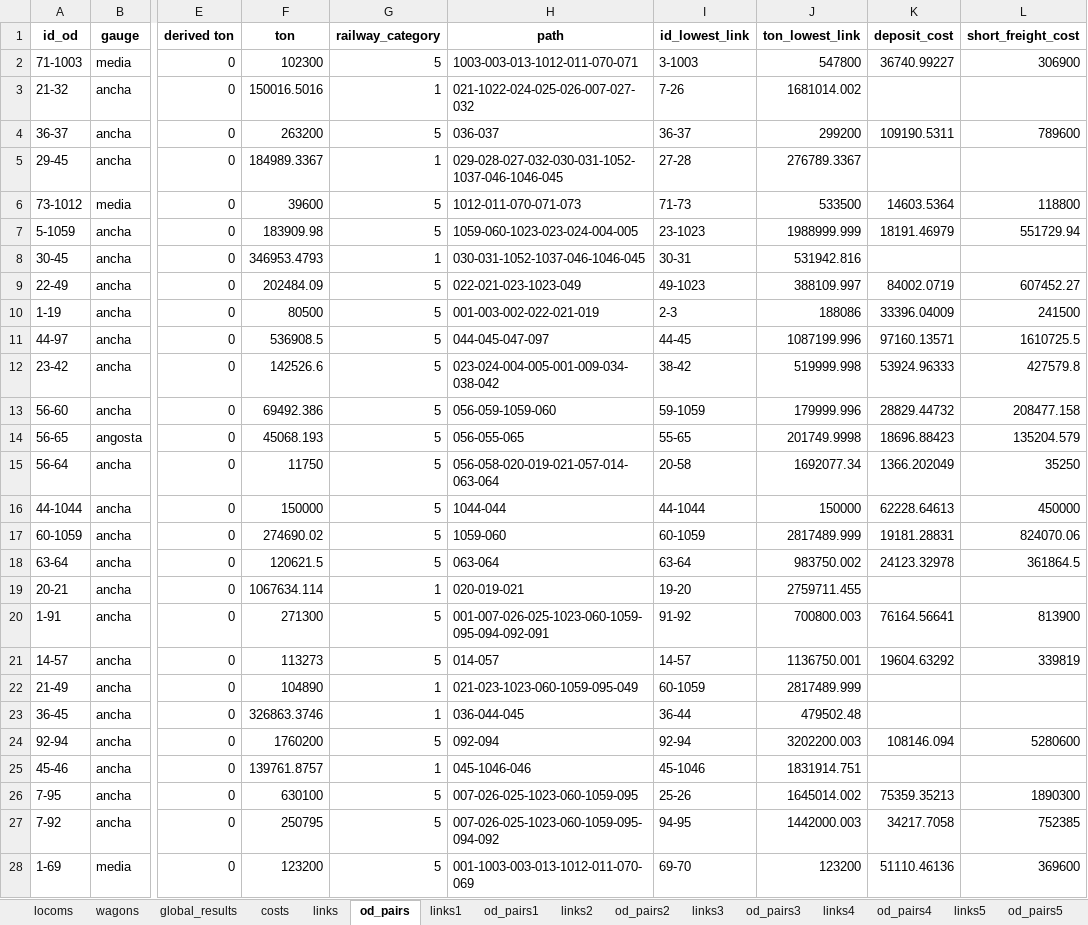
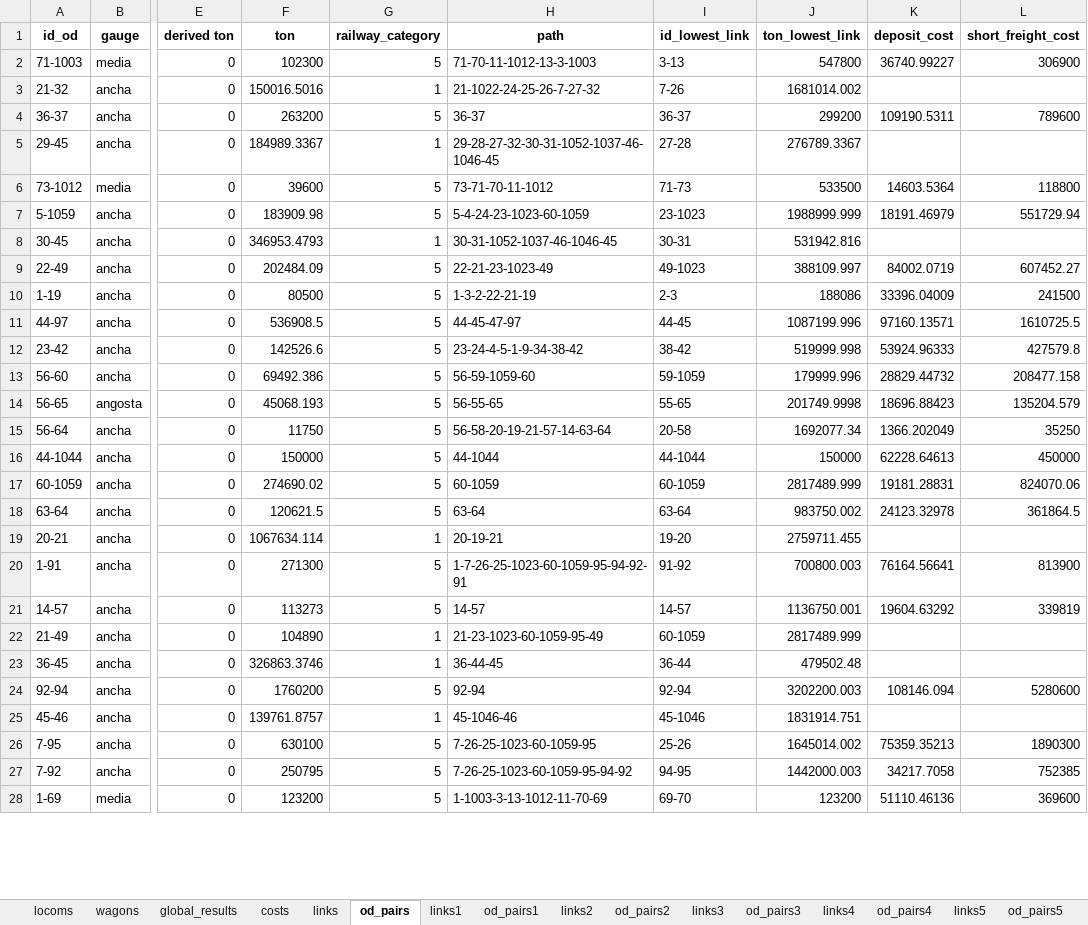
Before and after one commit to abenassi/freight-transport-network, an Excel workbook: reports/railway_report.xlsx, sheet od_pairs, drawn as a sheet; only a part is shown, gaps mark what is left out; values as stored, in another font and other column widths than the file's, no borders; the diff covers the shown part only; the diff names each change by its address in the sheet, - before the commit and + after, or states it on an @@ line.

```diff
--- a/reports/railway_report.xlsx (sheet od_pairs)
+++ b/reports/railway_report.xlsx (sheet od_pairs)
-H2 (path): 1003-003-013-1012-011-070-071
+H2 (path): 71-70-11-1012-13-3-1003
-I2 (id_lowest_link): 3-1003
+I2 (id_lowest_link): 3-13
-H3 (path): 021-1022-024-025-026-007-027-032
+H3 (path): 21-1022-24-25-26-7-27-32
-H4 (path): 036-037
+H4 (path): 36-37
-H5 (path): 029-028-027-032-030-031-1052-1037-046-1046-045
+H5 (path): 29-28-27-32-30-31-1052-1037-46-1046-45
-H6 (path): 1012-011-070-071-073
+H6 (path): 73-71-70-11-1012
-H7 (path): 1059-060-1023-023-024-004-005
+H7 (path): 5-4-24-23-1023-60-1059
-H8 (path): 030-031-1052-1037-046-1046-045
+H8 (path): 30-31-1052-1037-46-1046-45
-H9 (path): 022-021-023-1023-049
+H9 (path): 22-21-23-1023-49
-H10 (path): 001-003-002-022-021-019
+H10 (path): 1-3-2-22-21-19
-H11 (path): 044-045-047-097
+H11 (path): 44-45-47-97
-H12 (path): 023-024-004-005-001-009-034-038-042
+H12 (path): 23-24-4-5-1-9-34-38-42
-H13 (path): 056-059-1059-060
+H13 (path): 56-59-1059-60
-H14 (path): 056-055-065
+H14 (path): 56-55-65
-H15 (path): 056-058-020-019-021-057-014-063-064
+H15 (path): 56-58-20-19-21-57-14-63-64
-H16 (path): 1044-044
+H16 (path): 44-1044
-H17 (path): 1059-060
+H17 (path): 60-1059
-H18 (path): 063-064
+H18 (path): 63-64
-H19 (path): 020-019-021
+H19 (path): 20-19-21
-H20 (path): 001-007-026-025-1023-060-1059-095-094-092-091
+H20 (path): 1-7-26-25-1023-60-1059-95-94-92-91
-H21 (path): 014-057
+H21 (path): 14-57
-H22 (path): 021-023-1023-060-1059-095-049
+H22 (path): 21-23-1023-60-1059-95-49
-H23 (path): 036-044-045
+H23 (path): 36-44-45
-H24 (path): 092-094
+H24 (path): 92-94
-H25 (path): 045-1046-046
+H25 (path): 45-1046-46
-H26 (path): 007-026-025-1023-060-1059-095
+H26 (path): 7-26-25-1023-60-1059-95
-H27 (path): 007-026-025-1023-060-1059-095-094-092
+H27 (path): 7-26-25-1023-60-1059-95-94-92
-H28 (path): 001-1003-003-013-1012-011-070-069
+H28 (path): 1-1003-3-13-1012-11-70-69
```
Also changed, not shown: 2 removed rows and 120 edited cells elsewhere in this sheet, sheet od_pairs1, sheet od_pairs4, sheet od_pairs3, sheet costs, sheet global_results, sheet wagons, 1 more sheet, data/railway_paths.xlsx, reports/freight_network_report.xlsx, 6 other files.
